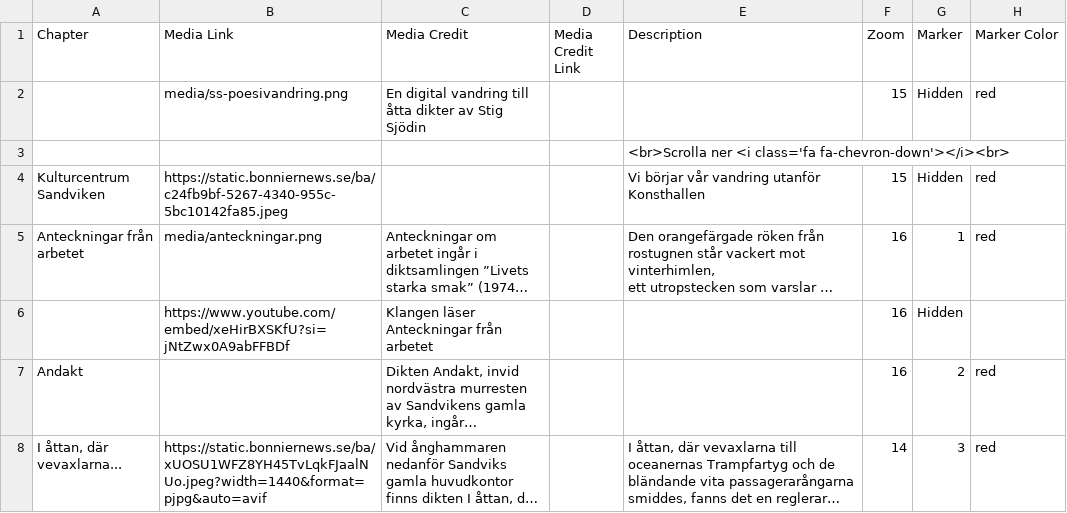
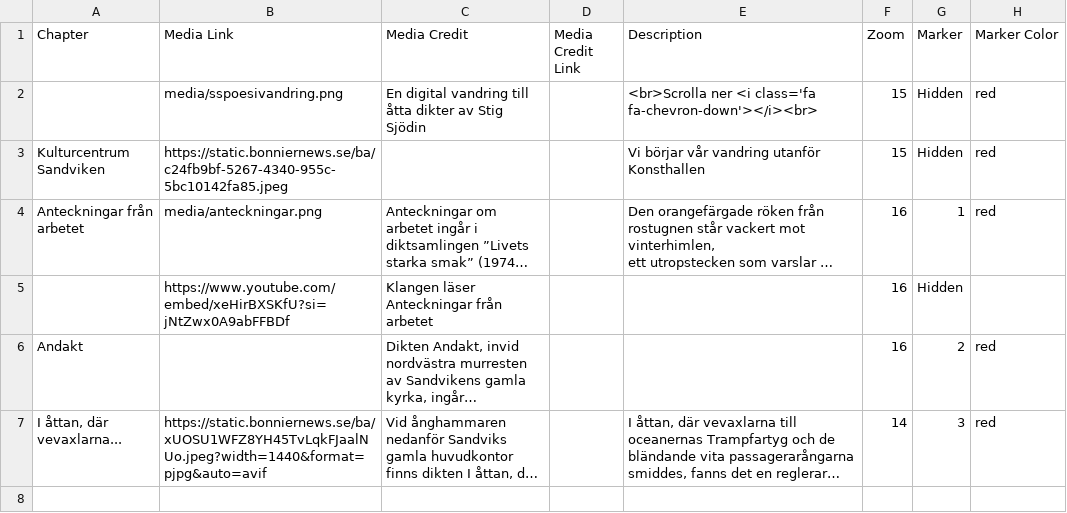
Before and after one commit to sportyfred/stigsjodin, a CSV file: csv/Chapters.csv, drawn as a sheet; only a part is shown; long unchanged cells end in …; rows hold the shown columns only; the diff names each change by its address in the sheet, - before the commit and + after, or states it on an @@ line.

Commit message:
Add files via upload

```diff
--- a/csv/Chapters.csv
+++ b/csv/Chapters.csv
-B2 (Media Link): media/ss-poesivandring.png
+B2 (Media Link): media/sspoesivandring.png
-E2 (Description): (empty)
+E2 (Description): <br>Scrolla ner <i class='fa fa-chevron-down'></i><br>
-row 3:  |  |  |  | <br>Scrolla ner <i class='fa fa-chevron-down'></i><br>
```
